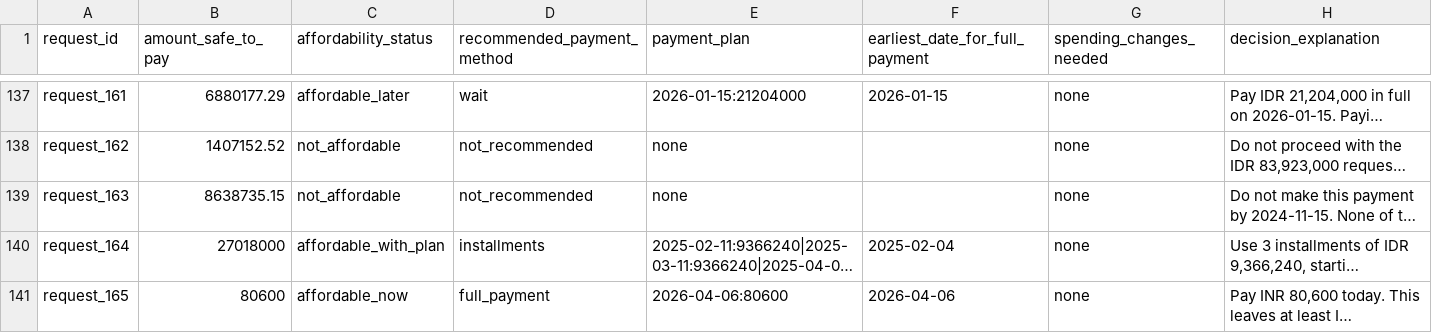
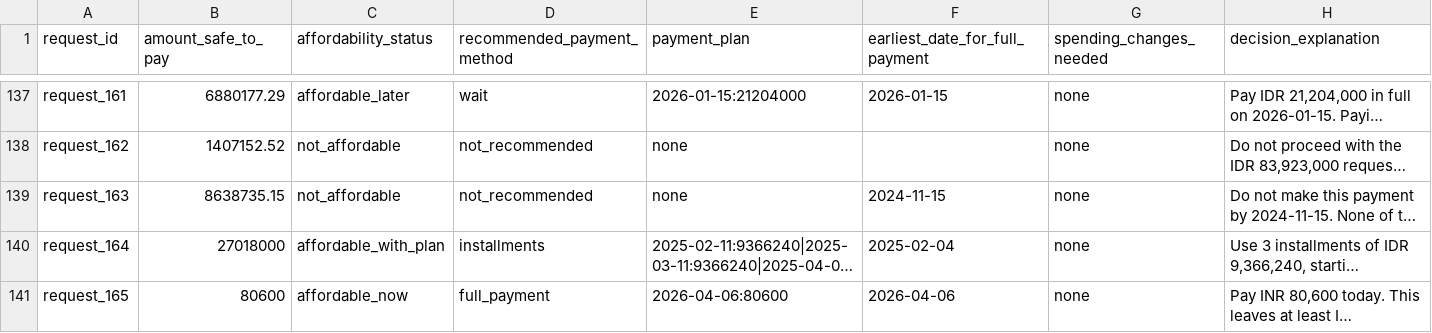
Before and after one commit to pappukrs/hackerrank-orchestrate-september26, a CSV file: output.csv, drawn as a sheet; only a part is shown, gaps mark what is left out; long unchanged cells end in …; the diff covers the shown part only; the diff names each change by its address in the sheet, - before the commit and + after, or states it on an @@ line.

Commit message:
fix: report earliest_date_for_full_payment for not_affordable when capacity exists
Per spec, earliest_date_for_full_payment measures financial capacity independent of the
user's payment-method preferences. When a user does not consider full_payment (status
not_affordable / not_recommended) but the full amount is forecast safe on some date, that
capacity date must still be reported. Fixes 19 rows that were emitting empty.

```diff
--- a/output.csv
+++ b/output.csv
-F139 (earliest_date_for_full_payment): (empty)
+F139 (earliest_date_for_full_payment): 2024-11-15
```
Also changed, not shown: 18 edited cells elsewhere in this file, 1 other file.
